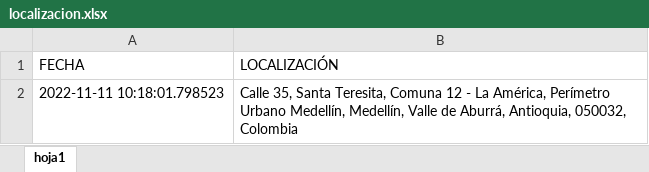
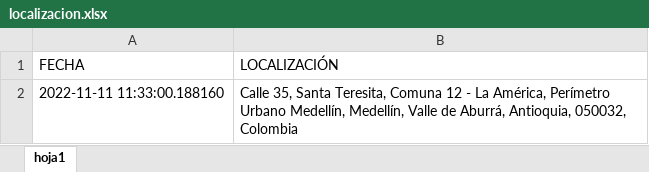
Before and after one commit to alejogiraldoo/Keypad-Security-Door, an Excel workbook: localizacion.xlsx, sheet hoja1, drawn as a sheet; values as stored, in another font and other column widths than the file's, no borders; the diff names each change by its address in the sheet, - before the commit and + after, or states it on an @@ line.

```diff
--- a/localizacion.xlsx (sheet hoja1)
+++ b/localizacion.xlsx (sheet hoja1)
-A2 (FECHA): 2022-11-11 10:18:01.798523
+A2 (FECHA): 2022-11-11 11:33:00.188160
```
Also changed, not shown: 2 other files.
